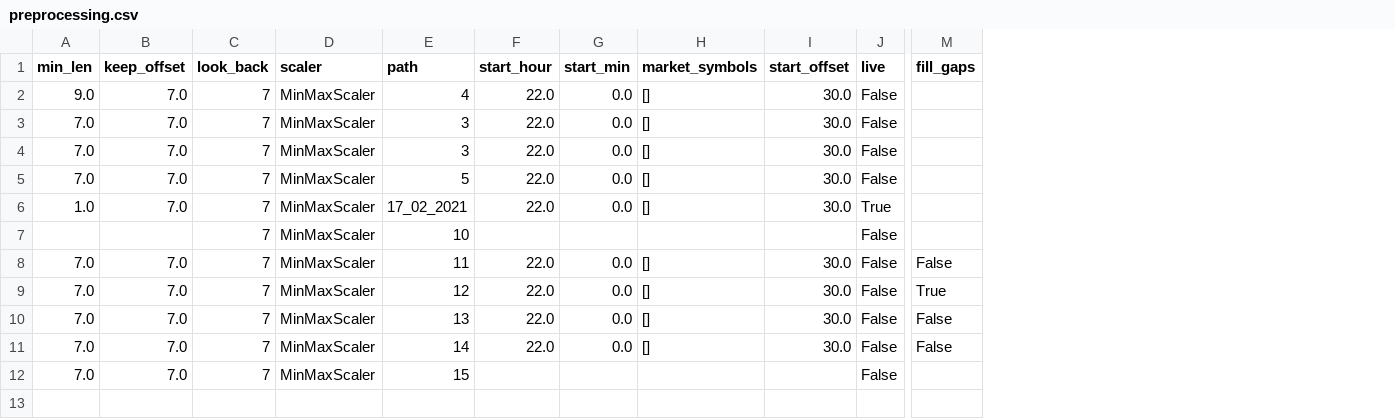
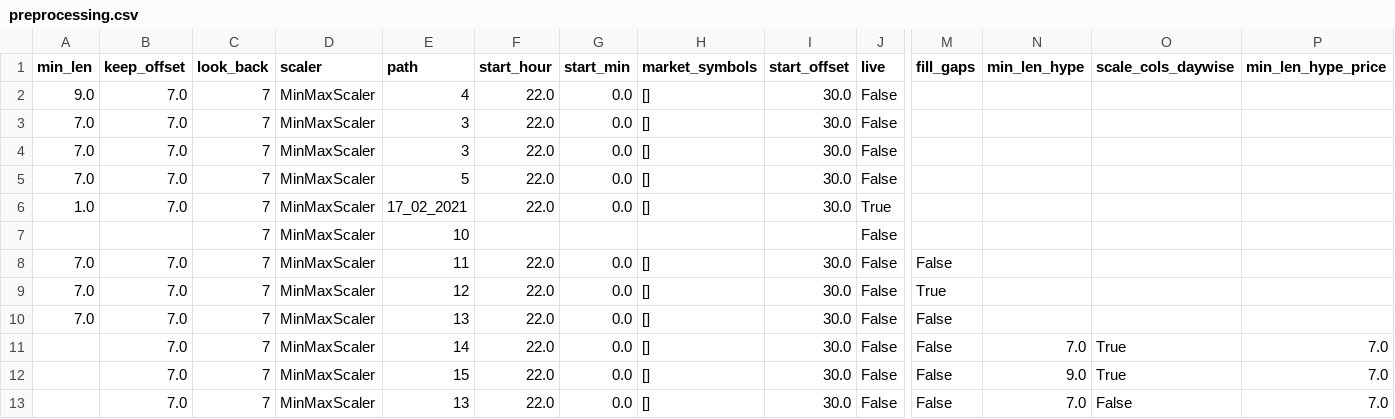
Before and after one commit to lucasfbn/Reddit-Sentiment-Reinforcement-Learning, a CSV file: storage/tracking/preprocessing.csv, drawn as a sheet; only a part is shown, gaps mark what is left out; rows hold the shown columns only; the diff names each change by its address in the sheet, - before the commit and + after, or states it on an @@ line.

```diff
--- a/storage/tracking/preprocessing.csv
+++ b/storage/tracking/preprocessing.csv
+column N (min_len_hype), rows 11-12: 7.0 | 9.0
+column O (scale_cols_daywise), rows 11-12: True | True
+column P (min_len_hype_price), rows 11-12: 7.0 | 7.0
-A11:A12 (min_len): 7.0
+A11:A12 (min_len): (empty)
-F12 (start_hour): (empty)
+F12 (start_hour): 22.0
-G12 (start_min): (empty)
+G12 (start_min): 0.0
-H12 (market_symbols): (empty)
+H12 (market_symbols): []
-I12 (start_offset): (empty)
+I12 (start_offset): 30.0
-M12 (fill_gaps): (empty)
+M12 (fill_gaps): False
+row 13:  | 7.0 | 7 | MinMaxScaler | 13 | 22.0 | 0.0 | [] | 30.0 | False | False | 7.0 | False | 7.0
```
Also changed, not shown: storage/tracking/eval.csv, 4 other files.
